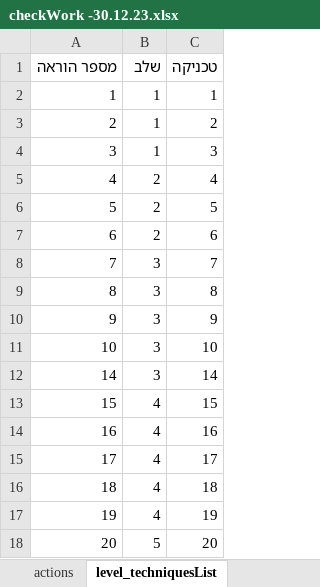
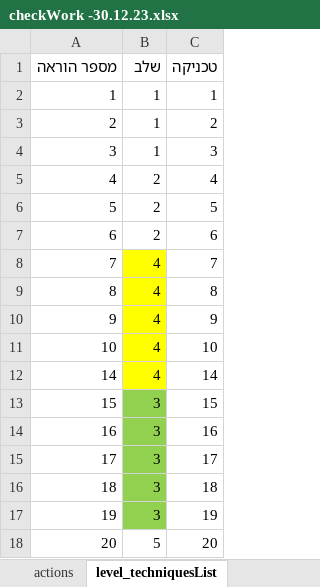
Before and after one commit to ozseadia/COBIMINDEX, an Excel workbook: Data/checkWork -30.12.23.xlsx, sheet level_techniquesList, drawn as a sheet; values as stored, in another font and other column widths than the file's, no borders; the diff names each change by its address in the sheet, - before the commit and + after, or states it on an @@ line.

```diff
--- a/Data/checkWork -30.12.23.xlsx (sheet level_techniquesList)
+++ b/Data/checkWork -30.12.23.xlsx (sheet level_techniquesList)
-B8:B12 (שלב): 3
+B8:B12 (שלב): 4
-B8:B12 fill: none
+B8:B12 fill: #FFFF00
-B13:B17 (שלב): 4
+B13:B17 (שלב): 3
-B13:B17 fill: none
+B13:B17 fill: #92D050
```
Also changed, not shown: sheet techniques, sheet actions, sheet levels, sheet contents, Data/acount and passwords.xlsx.
